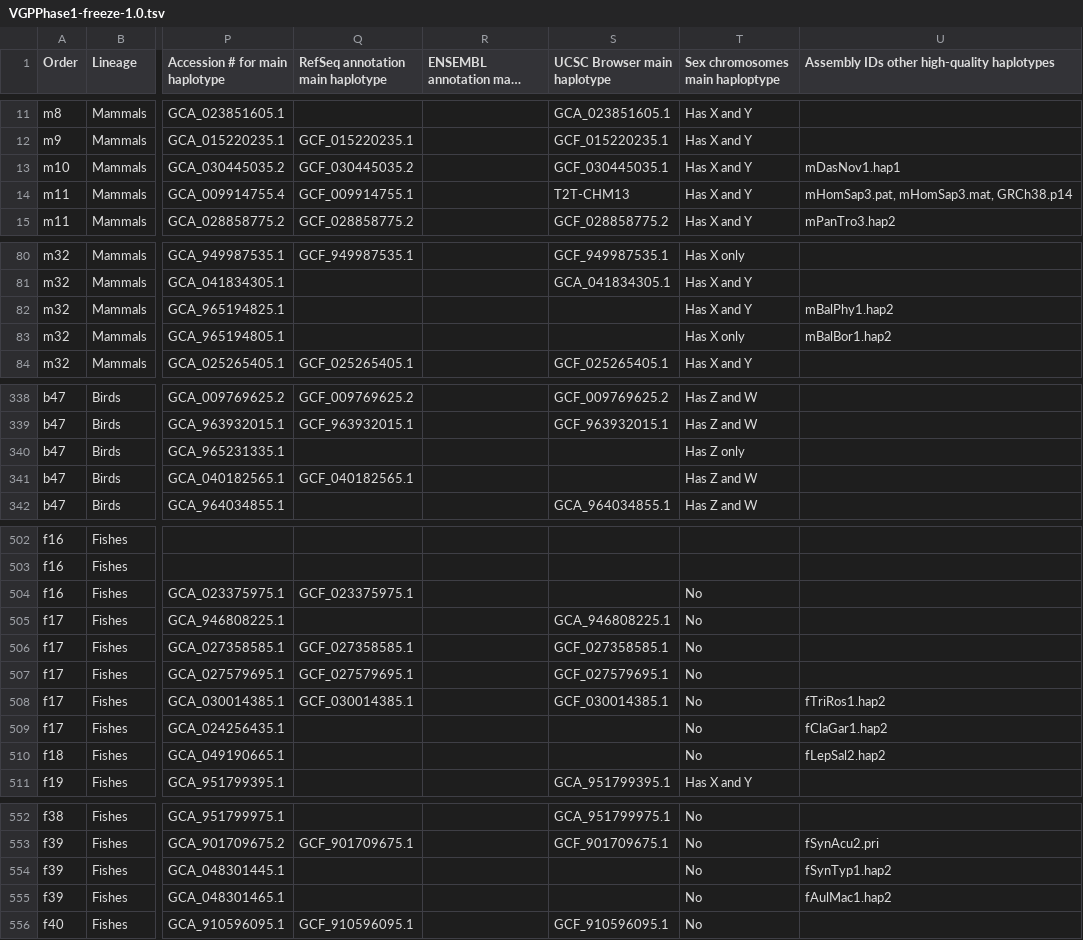
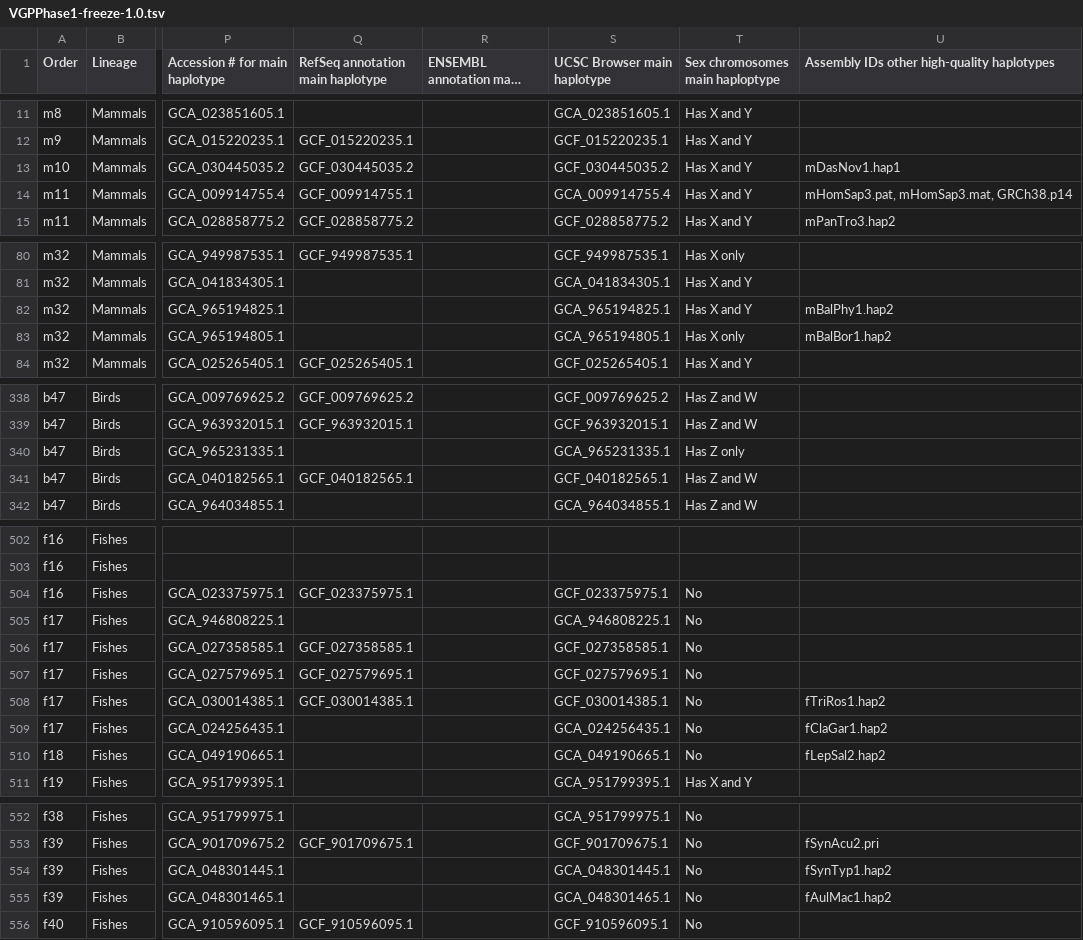
Before and after one commit to VGP/vgp-phase1, a TSV file: VGPPhase1-freeze-1.0.tsv, drawn as a sheet; only a part is shown, gaps mark what is left out; long unchanged cells end in …; the diff covers the shown part only; the diff names each change by its address in the sheet, - before the commit and + after, or states it on an @@ line.

Commit message:
correctly populate column 19 "UCSC Browser main haplotype"

```diff
--- a/VGPPhase1-freeze-1.0.tsv
+++ b/VGPPhase1-freeze-1.0.tsv
-S13 (UCSC Browser main haplotype): GCF_030445035.1
+S13 (UCSC Browser main haplotype): GCF_030445035.2
-S14 (UCSC Browser main haplotype): T2T-CHM13
+S14 (UCSC Browser main haplotype): GCA_009914755.4
-S82 (UCSC Browser main haplotype): (empty)
+S82 (UCSC Browser main haplotype): GCA_965194825.1
-S83 (UCSC Browser main haplotype): (empty)
+S83 (UCSC Browser main haplotype): GCA_965194805.1
-S340 (UCSC Browser main haplotype): (empty)
+S340 (UCSC Browser main haplotype): GCA_965231335.1
-S341 (UCSC Browser main haplotype): (empty)
+S341 (UCSC Browser main haplotype): GCF_040182565.1
-S504 (UCSC Browser main haplotype): (empty)
+S504 (UCSC Browser main haplotype): GCF_023375975.1
-S509 (UCSC Browser main haplotype): (empty)
+S509 (UCSC Browser main haplotype): GCA_024256435.1
-S510 (UCSC Browser main haplotype): (empty)
+S510 (UCSC Browser main haplotype): GCA_049190665.1
-S554 (UCSC Browser main haplotype): (empty)
+S554 (UCSC Browser main haplotype): GCA_048301445.1
-S555 (UCSC Browser main haplotype): (empty)
+S555 (UCSC Browser main haplotype): GCA_048301465.1
```
Also changed, not shown: 44 edited cells elsewhere in this file.
